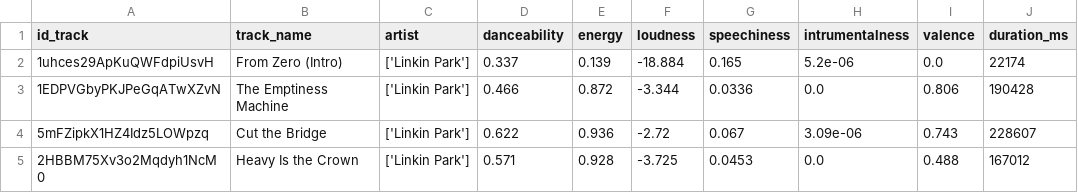
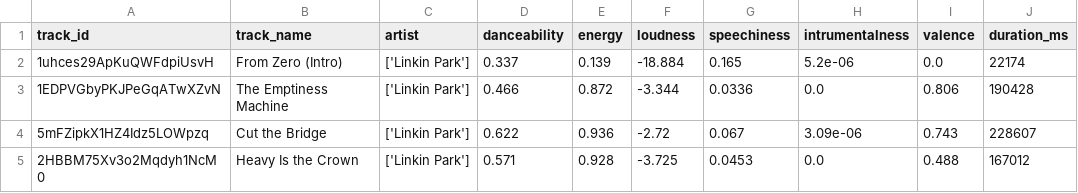
Before and after one commit to FrancaTortaroloo/spotipy, a CSV file: Franca/track_features.csv, drawn as a sheet; only a part is shown.

```diff
--- a/Franca/track_features.csv
+++ b/Franca/track_features.csv
@@ -1,2 +1,2 @@
-id_track,track_name,artist,danceability,energy,loudness,speechiness,intrumentalness,valence,duration_ms
+track_id,track_name,artist,danceability,energy,loudness,speechiness,intrumentalness,valence,duration_ms
 1uhces29ApKuQWFdpiUsvH,From Zero (Intro),['Linkin Park'],0.337,0.139,-18.884,0.165,5.2e-06,0.0,22174
```
Also changed, not shown: Franca/artist_tracks.csv.
